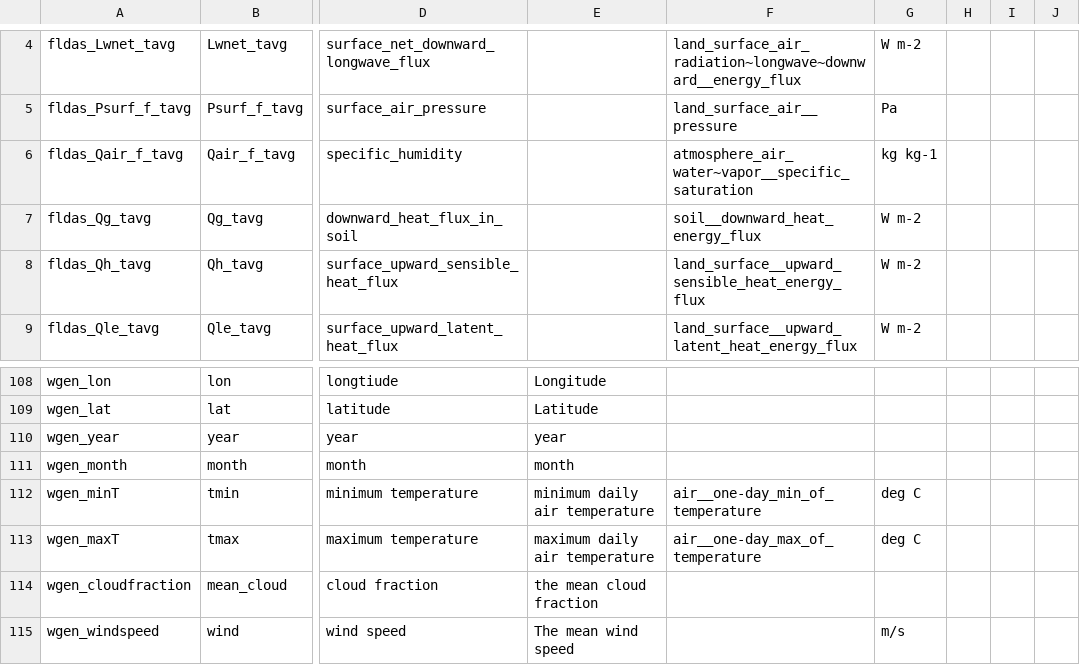
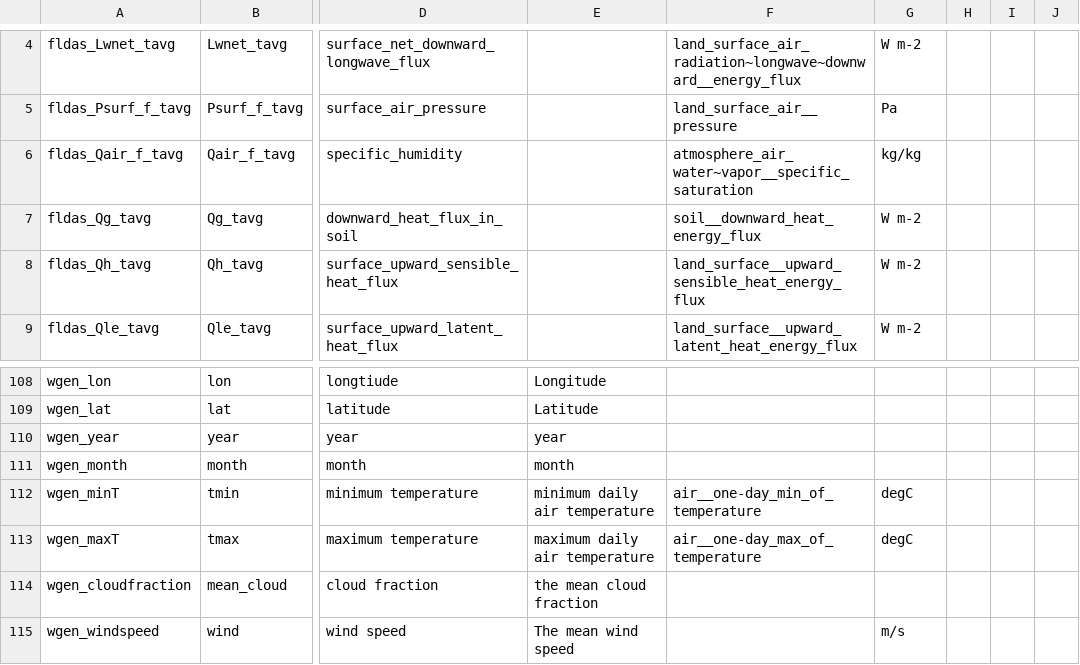
Before and after one commit to mintproject/Mint-ModelCatalog-Ontology, a CSV file: modelCatalog/instances/VariablePresentation.csv, drawn as a sheet; only a part is shown, gaps mark what is left out; the diff names each change by its address in the sheet, - before the commit and + after, or states it on an @@ line.

Commit message:
Fixed script and added model requirements

```diff
--- a/modelCatalog/instances/VariablePresentation.csv
+++ b/modelCatalog/instances/VariablePresentation.csv
-G6: kg kg-1
+G6: kg/kg
-G112:G113: deg C
+G112:G113: degC
```
Also changed, not shown: 3 other files.
